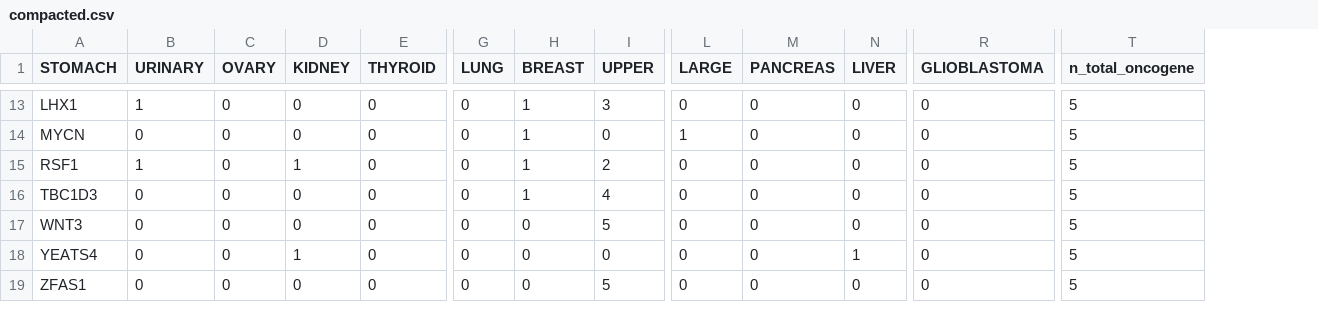
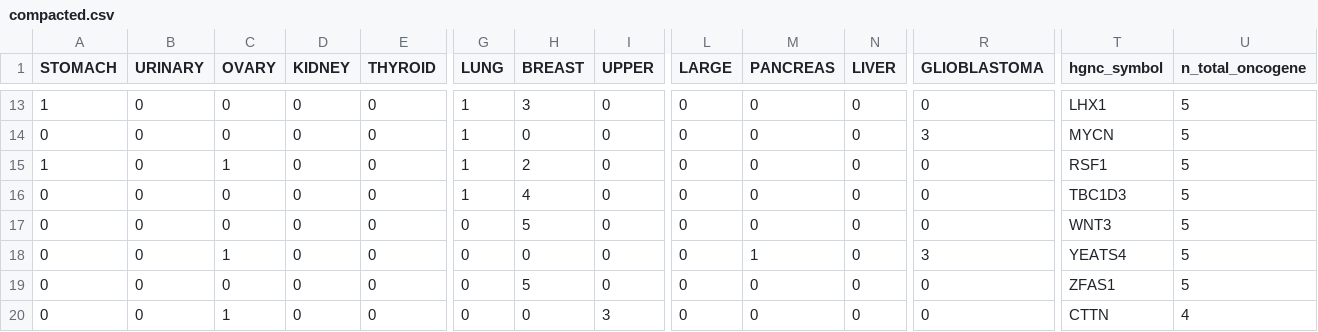
Before and after one commit to ShangqingGu/Analyze-ecDNA, a CSV file: compacted.csv, drawn as a sheet; only a part is shown, gaps mark what is left out; addresses are those after the commit; rows hold the shown columns only; the diff covers the shown part only; the diff names each change by its address in the sheet, - before the commit and + after, or states it on an @@ line.

```diff
--- a/compacted.csv
+++ b/compacted.csv
+column T (hgnc_symbol), row 13: LHX1; rows 15-20: RSF1 | TBC1D3 | WNT3 | YEATS4 | ZFAS1 | CTTN
-A13 (STOMACH): LHX1
+A13 (STOMACH): 1
-B13 (URINARY): 1
+B13 (URINARY): 0
-G13 (LUNG): 0
+G13 (LUNG): 1
-H13 (BREAST): 1
+H13 (BREAST): 3
-I13 (UPPER): 3
+I13 (UPPER): 0
+row 14: 0 | 0 | 0 | 0 | 0 | 1 | 0 | 0 | 0 | 0 | 0 | 3 | MYCN | 5
-A15 (STOMACH): MYCN
+A15 (STOMACH): 1
-C15 (OVARY): 0
+C15 (OVARY): 1
-G15:G16 (LUNG): 0
+G15:G16 (LUNG): 1
-H15 (BREAST): 1
+H15 (BREAST): 2
-L15 (LARGE): 1
+L15 (LARGE): 0
-A16 (STOMACH): RSF1
+A16 (STOMACH): 0
-B16 (URINARY): 1
+B16 (URINARY): 0
-D16 (KIDNEY): 1
+D16 (KIDNEY): 0
-H16 (BREAST): 1
+H16 (BREAST): 4
-I16 (UPPER): 2
+I16 (UPPER): 0
-A17 (STOMACH): TBC1D3
+A17 (STOMACH): 0
-H17 (BREAST): 1
+H17 (BREAST): 5
-I17 (UPPER): 4
+I17 (UPPER): 0
-A18 (STOMACH): WNT3
+A18 (STOMACH): 0
-C18 (OVARY): 0
+C18 (OVARY): 1
-I18 (UPPER): 5
+I18 (UPPER): 0
-M18 (PANCREAS): 0
+M18 (PANCREAS): 1
-R18 (GLIOBLASTOMA): 0
+R18 (GLIOBLASTOMA): 3
-A19 (STOMACH): YEATS4
+A19 (STOMACH): 0
-D19 (KIDNEY): 1
+D19 (KIDNEY): 0
-H19 (BREAST): 0
+H19 (BREAST): 5
-N19 (LIVER): 1
+N19 (LIVER): 0
-A20 (STOMACH): ZFAS1
+A20 (STOMACH): 0
-C20 (OVARY): 0
+C20 (OVARY): 1
-I20 (UPPER): 5
+I20 (UPPER): 3
-U20 (n_total_oncogene): 5
+U20 (n_total_oncogene): 4
```
Also changed, not shown: 1 removed row and 122 edited cells elsewhere in this file.
